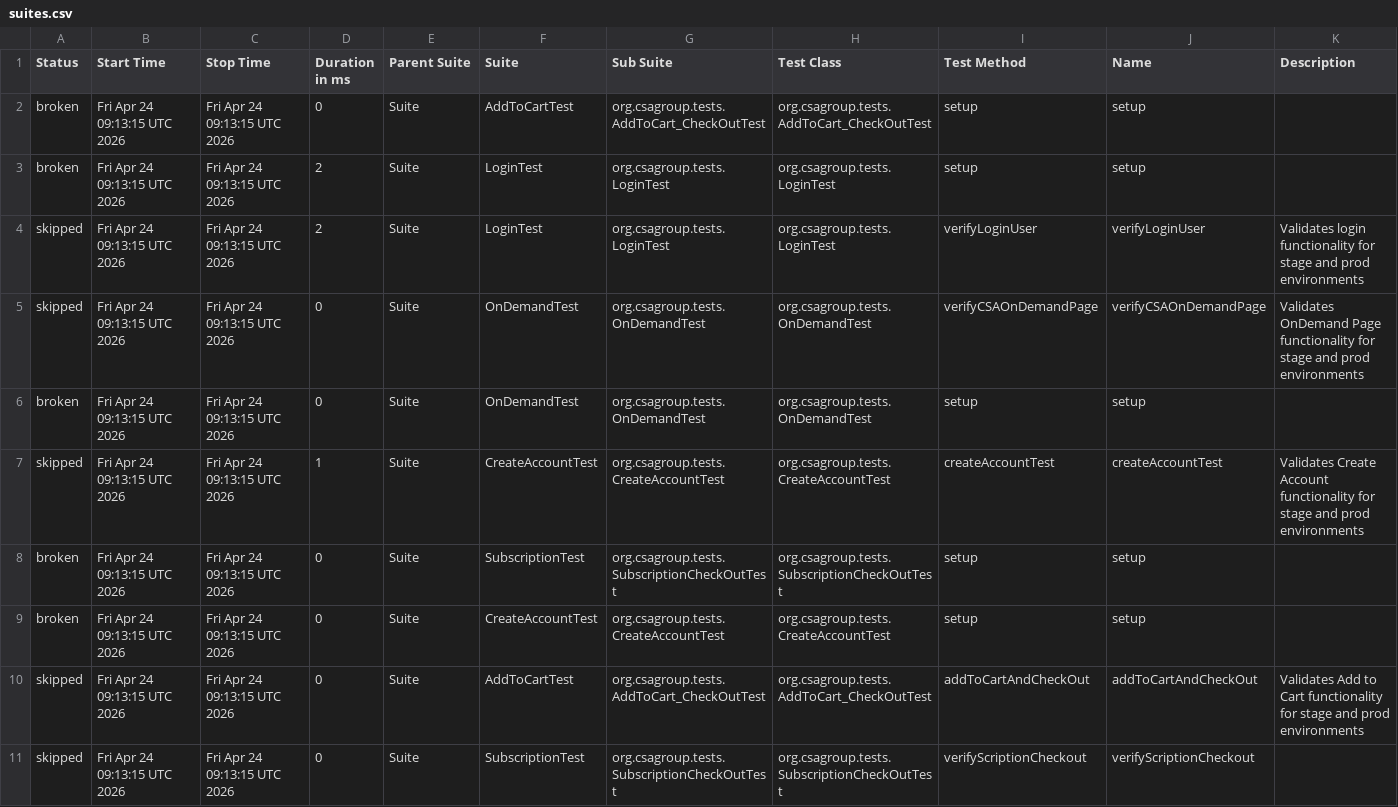
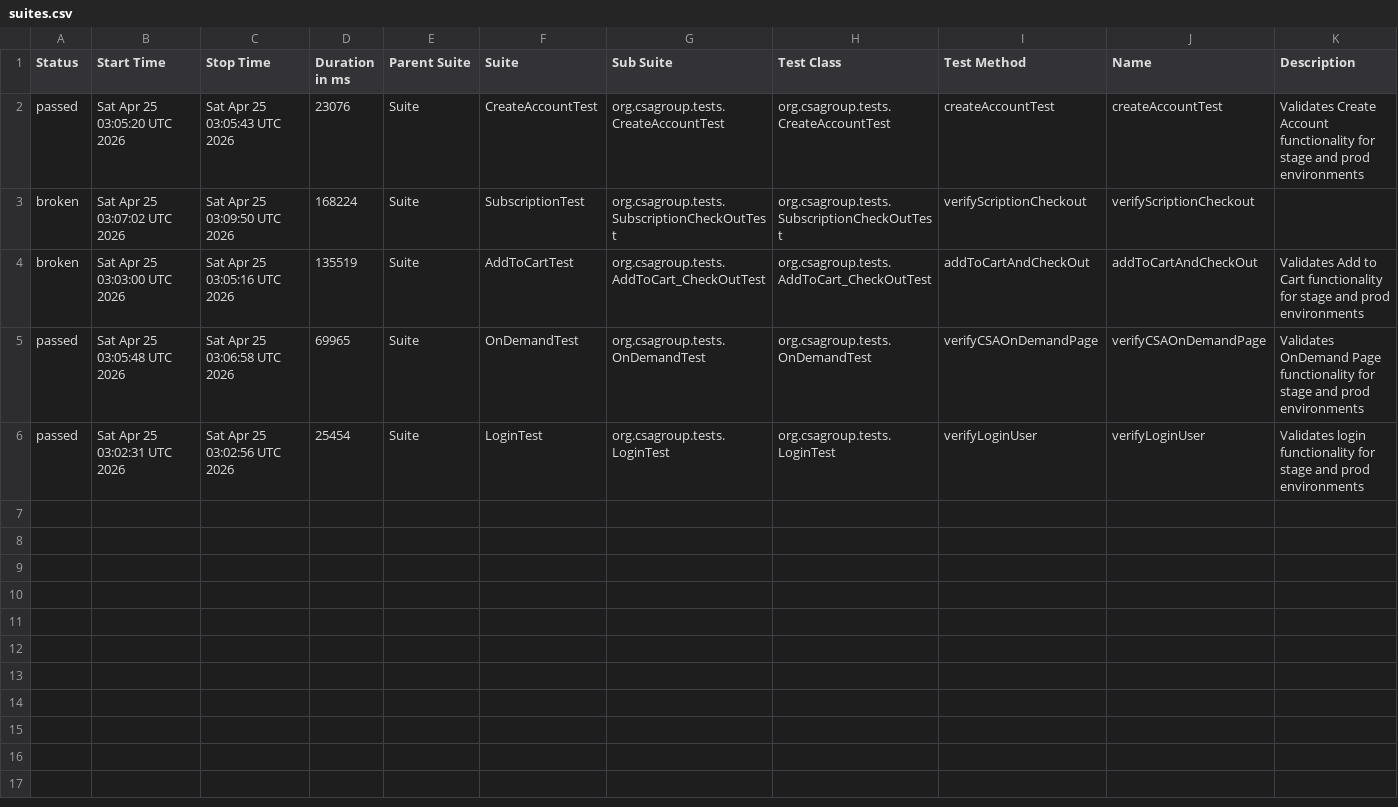
Before and after one commit to santoshadupa1/csagroupstore, a CSV file: data/suites.csv, drawn as a sheet.

```diff
--- a/data/suites.csv
+++ b/data/suites.csv
@@ -1,11 +1,6 @@
 "Status","Start Time","Stop Time","Duration in ms","Parent Suite","Suite","Sub Suite","Test Class","Test Method","Name","Description"
-"broken","Fri Apr 24 09:13:15 UTC 2026","Fri Apr 24 09:13:15 UTC 2026","0","Suite","AddToCartTest","org.csagroup.tests.AddToCart_CheckOutTest","org.csagroup.tests.AddToCart_CheckOutTest","setup","setup",""
-"broken","Fri Apr 24 09:13:15 UTC 2026","Fri Apr 24 09:13:15 UTC 2026","2","Suite","LoginTest","org.csagroup.tests.LoginTest","org.csagroup.tests.LoginTest","setup","setup",""
-"skipped","Fri Apr 24 09:13:15 UTC 2026","Fri Apr 24 09:13:15 UTC 2026","2","Suite","LoginTest","org.csagroup.tests.LoginTest","org.csagroup.tests.LoginTest","verifyLoginUser","verifyLoginUser","Validates login functionality for stage and prod environments"
-"skipped","Fri Apr 24 09:13:15 UTC 2026","Fri Apr 24 09:13:15 UTC 2026","0","Suite","OnDemandTest","org.csagroup.tests.OnDemandTest","org.csagroup.tests.OnDemandTest","verifyCSAOnDemandPage","verifyCSAOnDemandPage","Validates OnDemand Page functionality for stage and prod environments"
-"broken","Fri Apr 24 09:13:15 UTC 2026","Fri Apr 24 09:13:15 UTC 2026","0","Suite","OnDemandTest","org.csagroup.tests.OnDemandTest","org.csagroup.tests.OnDemandTest","setup","setup",""
-"skipped","Fri Apr 24 09:13:15 UTC 2026","Fri Apr 24 09:13:15 UTC 2026","1","Suite","CreateAccountTest","org.csagroup.tests.CreateAccountTest","org.csagroup.tests.CreateAccountTest","createAccountTest","createAccountTest","Validates Create Account functionality for stage and prod environments"
-"broken","Fri Apr 24 09:13:15 UTC 2026","Fri Apr 24 09:13:15 UTC 2026","0","Suite","SubscriptionTest","org.csagroup.tests.SubscriptionCheckOutTest","org.csagroup.tests.SubscriptionCheckOutTest","setup","setup",""
-"broken","Fri Apr 24 09:13:15 UTC 2026","Fri Apr 24 09:13:15 UTC 2026","0","Suite","CreateAccountTest","org.csagroup.tests.CreateAccountTest","org.csagroup.tests.CreateAccountTest","setup","setup",""
-"skipped","Fri Apr 24 09:13:15 UTC 2026","Fri Apr 24 09:13:15 UTC 2026","0","Suite","AddToCartTest","org.csagroup.tests.AddToCart_CheckOutTest","org.csagroup.tests.AddToCart_CheckOutTest","addToCartAndCheckOut","addToCartAndCheckOut","Validates Add to Cart functionality for stage and prod environments"
-"skipped","Fri Apr 24 09:13:15 UTC 2026","Fri Apr 24 09:13:15 UTC 2026","0","Suite","SubscriptionTest","org.csagroup.tests.SubscriptionCheckOutTest","org.csagroup.tests.SubscriptionCheckOutTest","verifyScriptionCheckout","verifyScriptionCheckout",""
+"passed","Sat Apr 25 03:05:20 UTC 2026","Sat Apr 25 03:05:43 UTC 2026","23076","Suite","CreateAccountTest","org.csagroup.tests.CreateAccountTest","org.csagroup.tests.CreateAccountTest","createAccountTest","createAccountTest","Validates Create Account functionality for stage and prod environments"
+"broken","Sat Apr 25 03:07:02 UTC 2026","Sat Apr 25 03:09:50 UTC 2026","168224","Suite","SubscriptionTest","org.csagroup.tests.SubscriptionCheckOutTest","org.csagroup.tests.SubscriptionCheckOutTest","verifyScriptionCheckout","verifyScriptionCheckout",""
+"broken","Sat Apr 25 03:03:00 UTC 2026","Sat Apr 25 03:05:16 UTC 2026","135519","Suite","AddToCartTest","org.csagroup.tests.AddToCart_CheckOutTest","org.csagroup.tests.AddToCart_CheckOutTest","addToCartAndCheckOut","addToCartAndCheckOut","Validates Add to Cart functionality for stage and prod environments"
+"passed","Sat Apr 25 03:05:48 UTC 2026","Sat Apr 25 03:06:58 UTC 2026","69965","Suite","OnDemandTest","org.csagroup.tests.OnDemandTest","org.csagroup.tests.OnDemandTest","verifyCSAOnDemandPage","verifyCSAOnDemandPage","Validates OnDemand Page functionality for stage and prod environments"
+"passed","Sat Apr 25 03:02:31 UTC 2026","Sat Apr 25 03:02:56 UTC 2026","25454","Suite","LoginTest","org.csagroup.tests.LoginTest","org.csagroup.tests.LoginTest","verifyLoginUser","verifyLoginUser","Validates login functionality for stage and prod environments"
```
Also changed, not shown: data/behaviors.csv, 58 other files.
